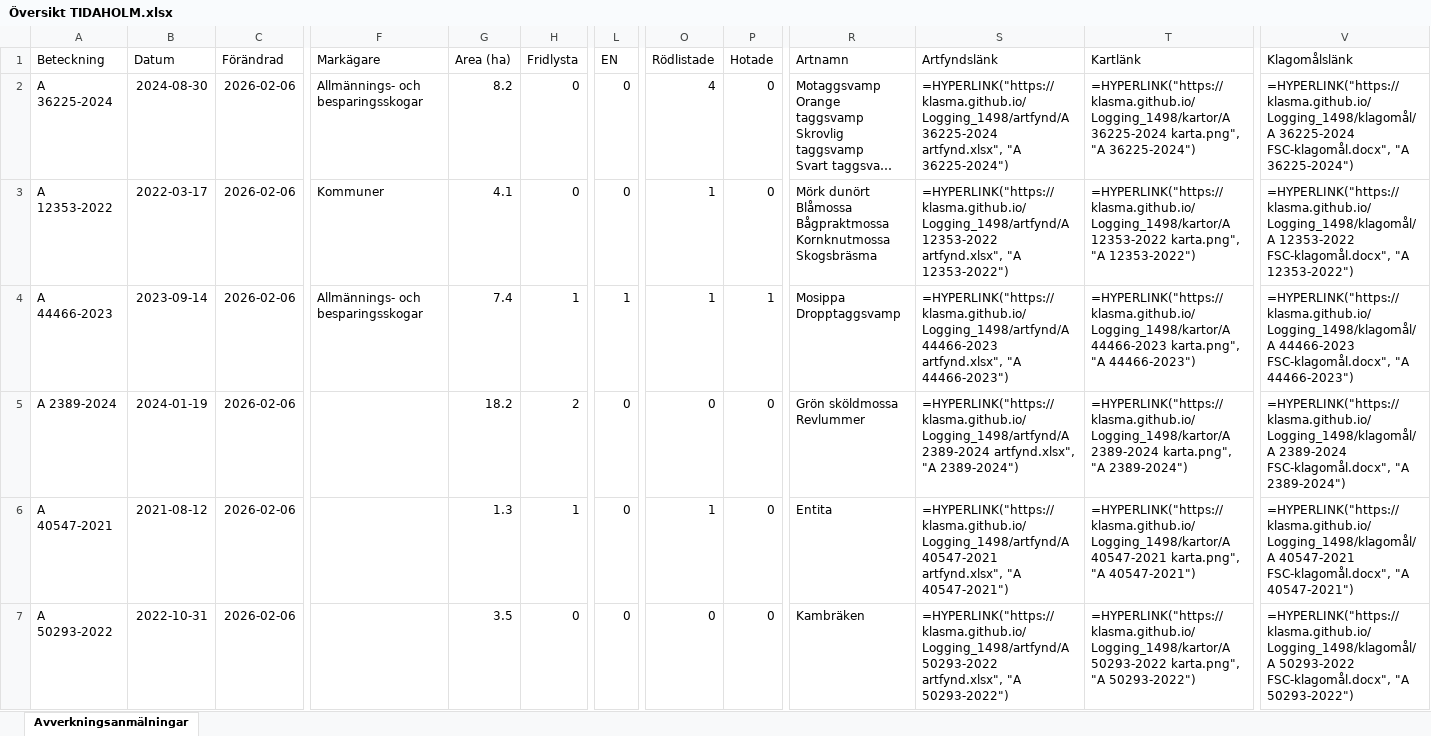
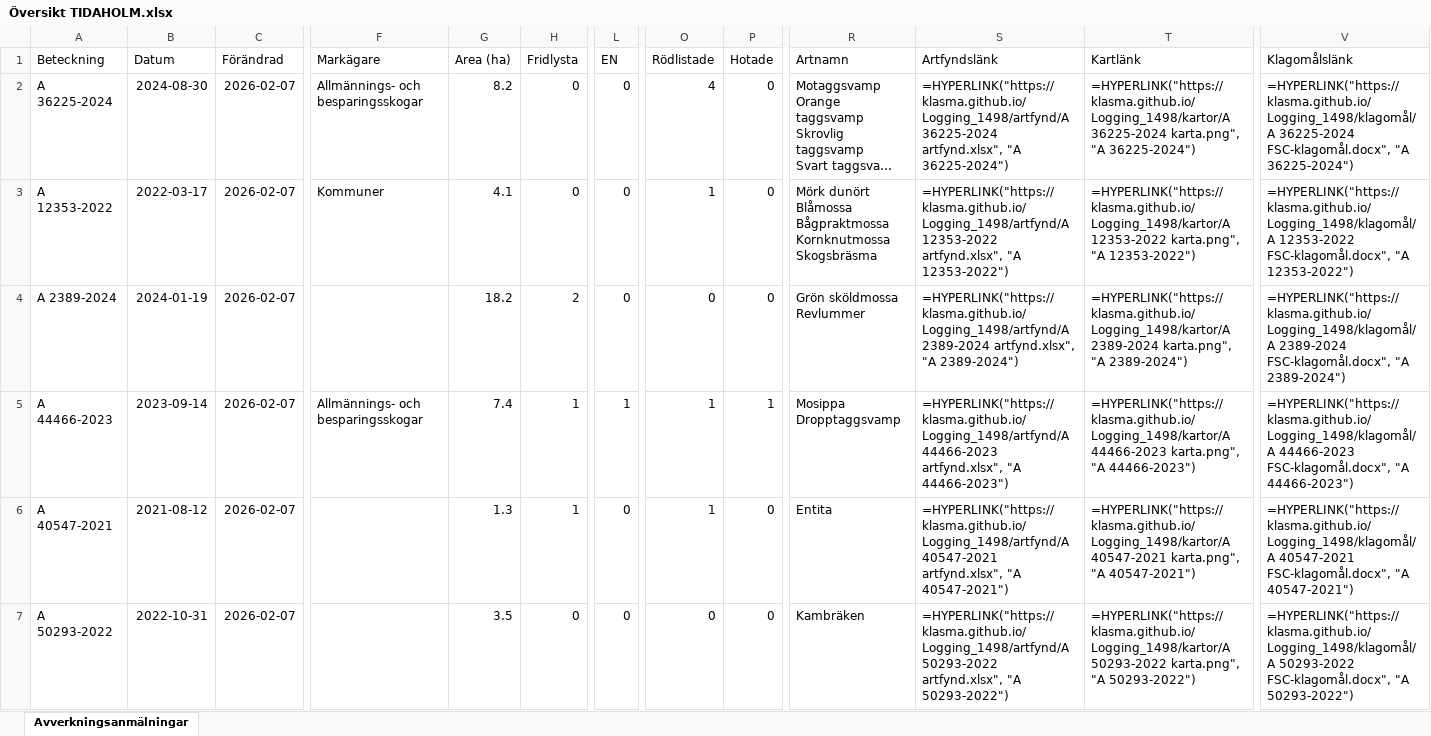
Before and after one commit to klasma/Logging_1498, an Excel workbook: Översikt TIDAHOLM.xlsx, sheet Avverkningsanmälningar, drawn as a sheet; only a part is shown, gaps mark what is left out; long unchanged cells end in …; values as stored, in another font and other column widths than the file's, no borders; formulas without a stored value are shown as written; ↵ is a line break in a cell; the diff covers the shown part only; the diff names each change by its address in the sheet, - before the commit and + after, or states it on an @@ line.

```diff
--- a/Översikt TIDAHOLM.xlsx (sheet Avverkningsanmälningar)
+++ b/Översikt TIDAHOLM.xlsx (sheet Avverkningsanmälningar)
-C2:C7 (Förändrad): 2026-02-06
+C2:C7 (Förändrad): 2026-02-07
-A4 (Beteckning): A 44466-2023
+A4 (Beteckning): A 2389-2024
-B4 (Datum): 2023-09-14
+B4 (Datum): 2024-01-19
-F4 (Markägare): Allmännings- och besparingsskogar
+F4 (Markägare): (empty)
-G4 (Area (ha)): 7.4
+G4 (Area (ha)): 18.2
-H4 (Fridlysta): 1
+H4 (Fridlysta): 2
-L4 (EN): 1
+L4 (EN): 0
-O4 (Rödlistade): 1
+O4 (Rödlistade): 0
-P4 (Hotade): 1
+P4 (Hotade): 0
-R4 (Artnamn): Mosippa ↵ Dropptaggsvamp
+R4 (Artnamn): Grön sköldmossa ↵ Revlummer
-S4 (Artfyndslänk): =HYPERLINK("https://klasma.github.io/Logging_1498/artfynd/A 44466-2023 artfynd.xlsx", "A 44466-2023")
+S4 (Artfyndslänk): =HYPERLINK("https://klasma.github.io/Logging_1498/artfynd/A 2389-2024 artfynd.xlsx", "A 2389-2024")
-T4 (Kartlänk): =HYPERLINK("https://klasma.github.io/Logging_1498/kartor/A 44466-2023 karta.png", "A 44466-2023")
+T4 (Kartlänk): =HYPERLINK("https://klasma.github.io/Logging_1498/kartor/A 2389-2024 karta.png", "A 2389-2024")
-V4 (Klagomålslänk): =HYPERLINK("https://klasma.github.io/Logging_1498/klagomål/A 44466-2023 FSC-klagomål.docx", "A 44466-2023")
+V4 (Klagomålslänk): =HYPERLINK("https://klasma.github.io/Logging_1498/klagomål/A 2389-2024 FSC-klagomål.docx", "A 2389-2024")
-A5 (Beteckning): A 2389-2024
+A5 (Beteckning): A 44466-2023
-B5 (Datum): 2024-01-19
+B5 (Datum): 2023-09-14
-F5 (Markägare): (empty)
+F5 (Markägare): Allmännings- och besparingsskogar
-G5 (Area (ha)): 18.2
+G5 (Area (ha)): 7.4
-H5 (Fridlysta): 2
+H5 (Fridlysta): 1
-L5 (EN): 0
+L5 (EN): 1
-O5 (Rödlistade): 0
+O5 (Rödlistade): 1
-P5 (Hotade): 0
+P5 (Hotade): 1
-R5 (Artnamn): Grön sköldmossa ↵ Revlummer
+R5 (Artnamn): Mosippa ↵ Dropptaggsvamp
-S5 (Artfyndslänk): =HYPERLINK("https://klasma.github.io/Logging_1498/artfynd/A 2389-2024 artfynd.xlsx", "A 2389-2024")
+S5 (Artfyndslänk): =HYPERLINK("https://klasma.github.io/Logging_1498/artfynd/A 44466-2023 artfynd.xlsx", "A 44466-2023")
-T5 (Kartlänk): =HYPERLINK("https://klasma.github.io/Logging_1498/kartor/A 2389-2024 karta.png", "A 2389-2024")
+T5 (Kartlänk): =HYPERLINK("https://klasma.github.io/Logging_1498/kartor/A 44466-2023 karta.png", "A 44466-2023")
-V5 (Klagomålslänk): =HYPERLINK("https://klasma.github.io/Logging_1498/klagomål/A 2389-2024 FSC-klagomål.docx", "A 2389-2024")
+V5 (Klagomålslänk): =HYPERLINK("https://klasma.github.io/Logging_1498/klagomål/A 44466-2023 FSC-klagomål.docx", "A 44466-2023")
```
Also changed, not shown: 1672 edited cells elsewhere in this sheet, artfynd/A 12353-2022 artfynd.xlsx, artfynd/A 36225-2024 artfynd.xlsx, 48 other files.
